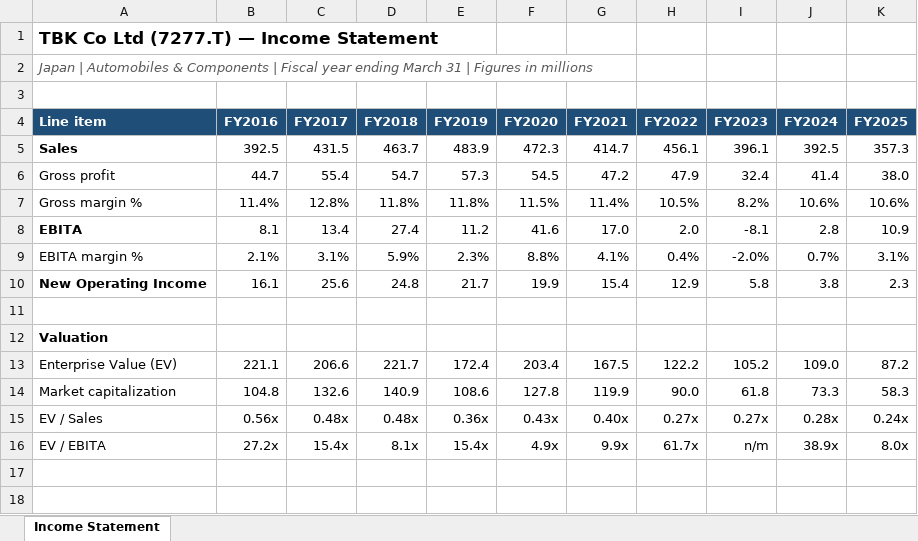
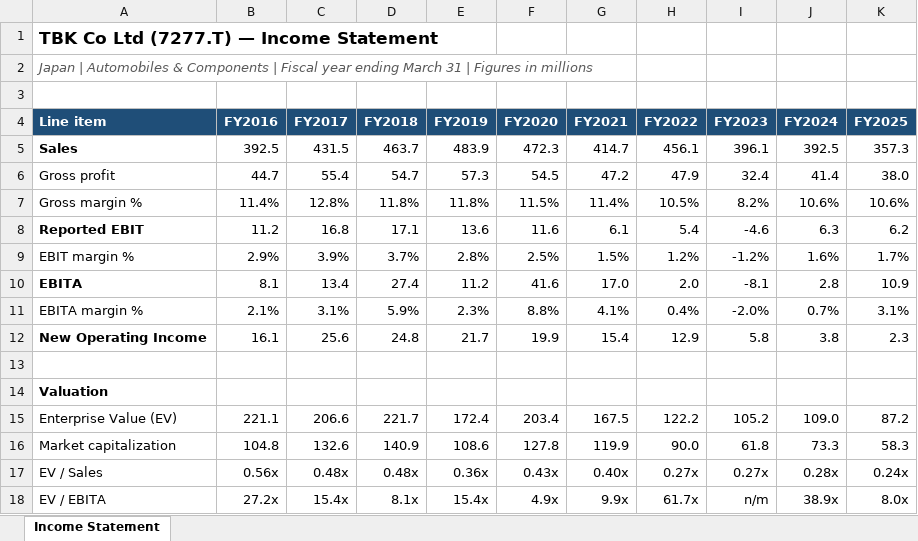
Before and after one commit to charette-lab/Claude, an Excel workbook: TBK_income_statement.xlsx, sheet Income Statement, drawn as a sheet; values as stored, in another font and other column widths than the file's, no borders; the diff names each change by its address in the sheet, - before the commit and + after, or states it on an @@ line.

```diff
--- a/TBK_income_statement.xlsx (sheet Income Statement)
+++ b/TBK_income_statement.xlsx (sheet Income Statement)
+row 8: Reported EBIT | 11.2 | 16.8 | 17.1 | 13.6 | 11.6 | 6.1 | 5.4 | -4.6 | 6.3 | 6.2
+row 9: EBIT margin % | 2.9% | 3.9% | 3.7% | 2.8% | 2.5% | 1.5% | 1.2% | -1.2% | 1.6% | 1.7%
```
